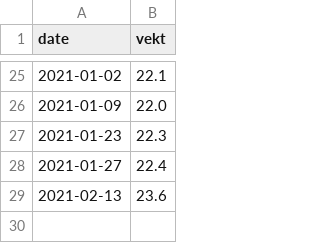
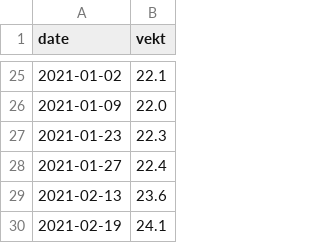
Before and after one commit to BorgeRokseth/vekt-hunder, a CSV file: data/nuka.csv, drawn as a sheet; only a part is shown, gaps mark what is left out.

Commit message:
Update nuka.csv

```diff
--- a/data/nuka.csv
+++ b/data/nuka.csv
@@ -29 +29,2 @@ date,vekt
 2021-02-13,23.6
+2021-02-19,24.1
```
